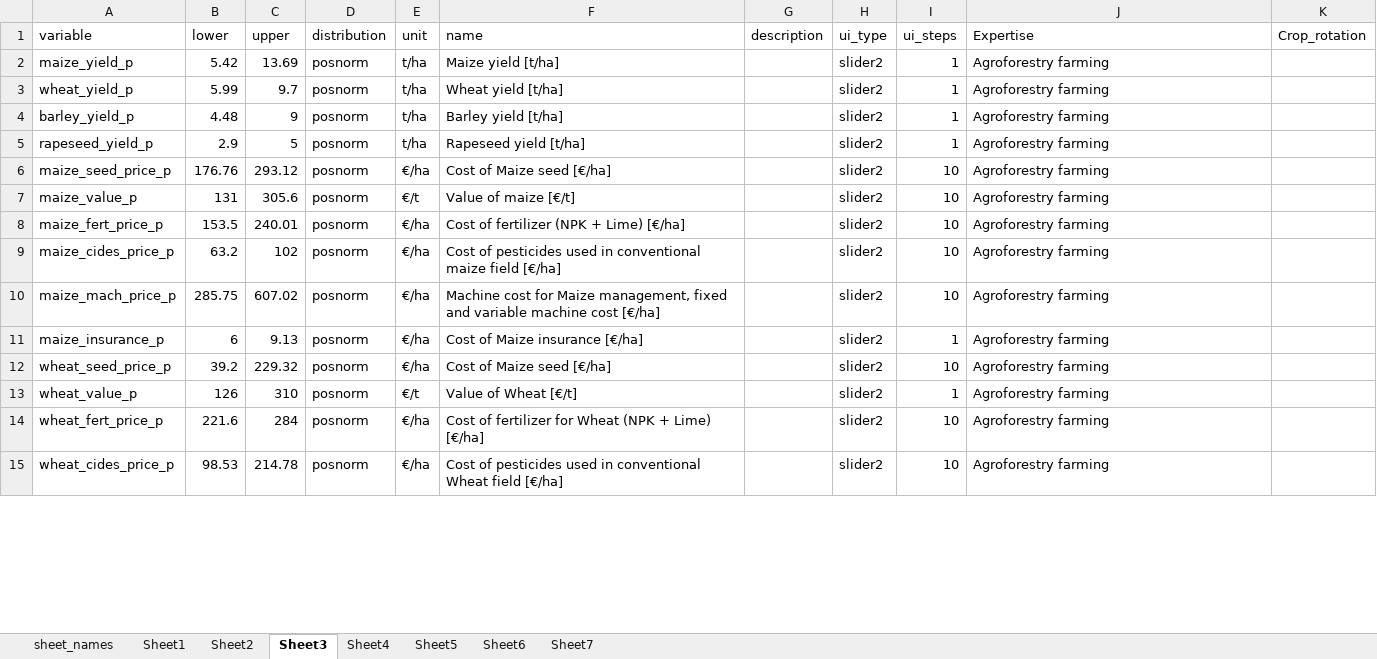
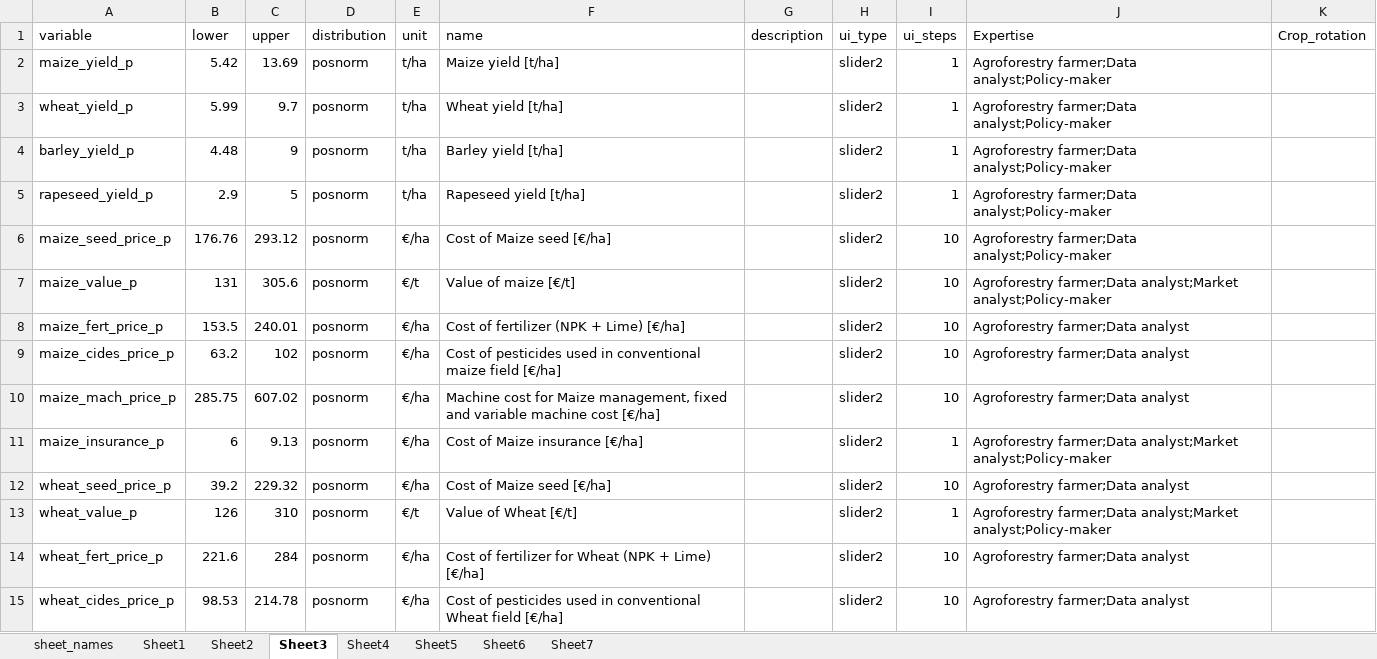
Before and after one commit to hortibonn/Apple_Agroforestry, an Excel workbook: data/Apple_AF_Steinfurt_wRisk_30.xlsx, sheet Sheet3, drawn as a sheet; only a part is shown; values as stored, in another font and other column widths than the file's, no borders; the diff covers the shown part only; the diff names each change by its address in the sheet, - before the commit and + after, or states it on an @@ line.

Commit message:
units and experts added

```diff
--- a/data/Apple_AF_Steinfurt_wRisk_30.xlsx (sheet Sheet3)
+++ b/data/Apple_AF_Steinfurt_wRisk_30.xlsx (sheet Sheet3)
-J2:J6 (Expertise): Agroforestry farming
+J2:J6 (Expertise): Agroforestry farmer;Data analyst;Policy-maker
-J7 (Expertise): Agroforestry farming
+J7 (Expertise): Agroforestry farmer;Data analyst;Market analyst;Policy-maker
-J8:J10 (Expertise): Agroforestry farming
+J8:J10 (Expertise): Agroforestry farmer;Data analyst
-J11 (Expertise): Agroforestry farming
+J11 (Expertise): Agroforestry farmer;Data analyst;Market analyst;Policy-maker
-J12 (Expertise): Agroforestry farming
+J12 (Expertise): Agroforestry farmer;Data analyst
-J13 (Expertise): Agroforestry farming
+J13 (Expertise): Agroforestry farmer;Data analyst;Market analyst;Policy-maker
-J14:J15 (Expertise): Agroforestry farming
+J14:J15 (Expertise): Agroforestry farmer;Data analyst
```
Also changed, not shown: 14 edited cells elsewhere in this sheet, sheet Sheet5, sheet Sheet7, sheet Sheet2, sheet Sheet4, sheet Sheet6, sheet Sheet1.
